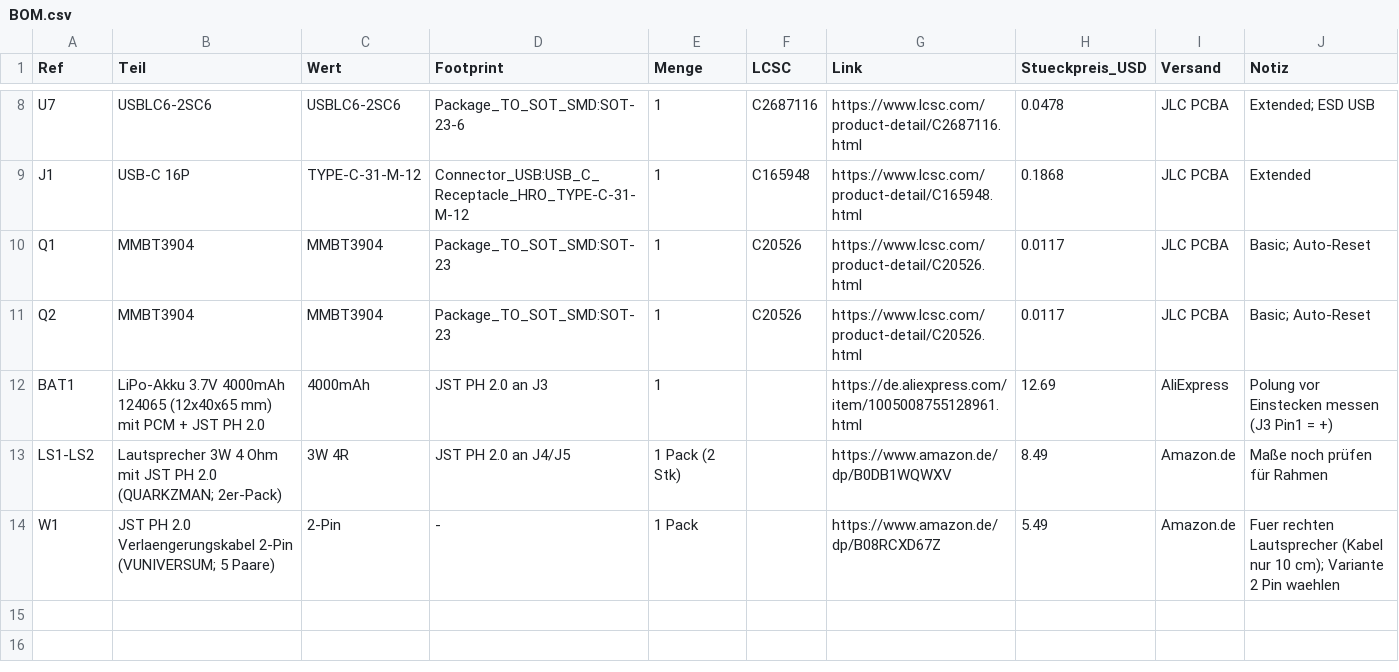
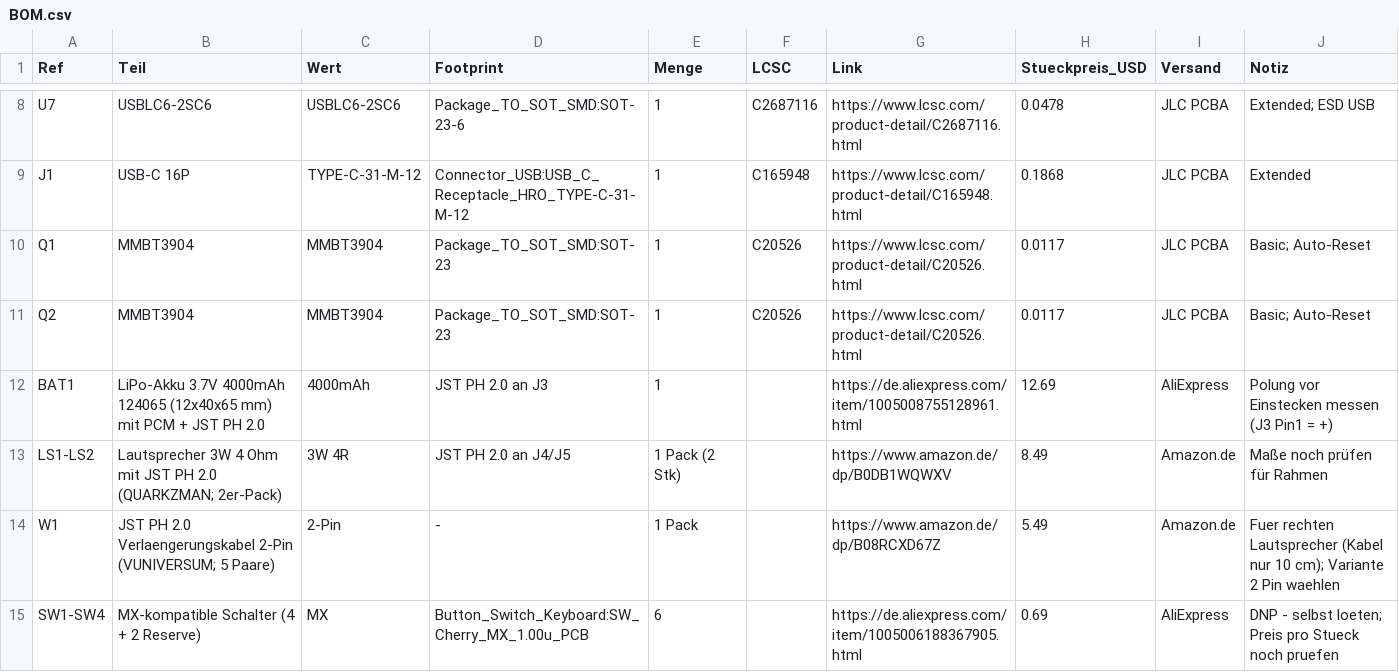
Before and after one commit to slogic3d-cloud/retro-cassette, a CSV file: BOM.csv, drawn as a sheet; only a part is shown, gaps mark what is left out; the diff names each change by its address in the sheet, - before the commit and + after, or states it on an @@ line.

```diff
--- a/BOM.csv
+++ b/BOM.csv
+row 15: SW1-SW4 | MX-kompatible Schalter (4 + 2 Reserve) | MX | Button_Switch_Keyboard:SW_Cherry_MX_1.00u_PCB | 6 |  | https://de.aliexpress.com/item/1005006188367905.html | 0.69 | AliExpress | DNP - selbst loeten; Preis pro Stueck noch pruefen
```
Also changed, not shown: 1 other file.
